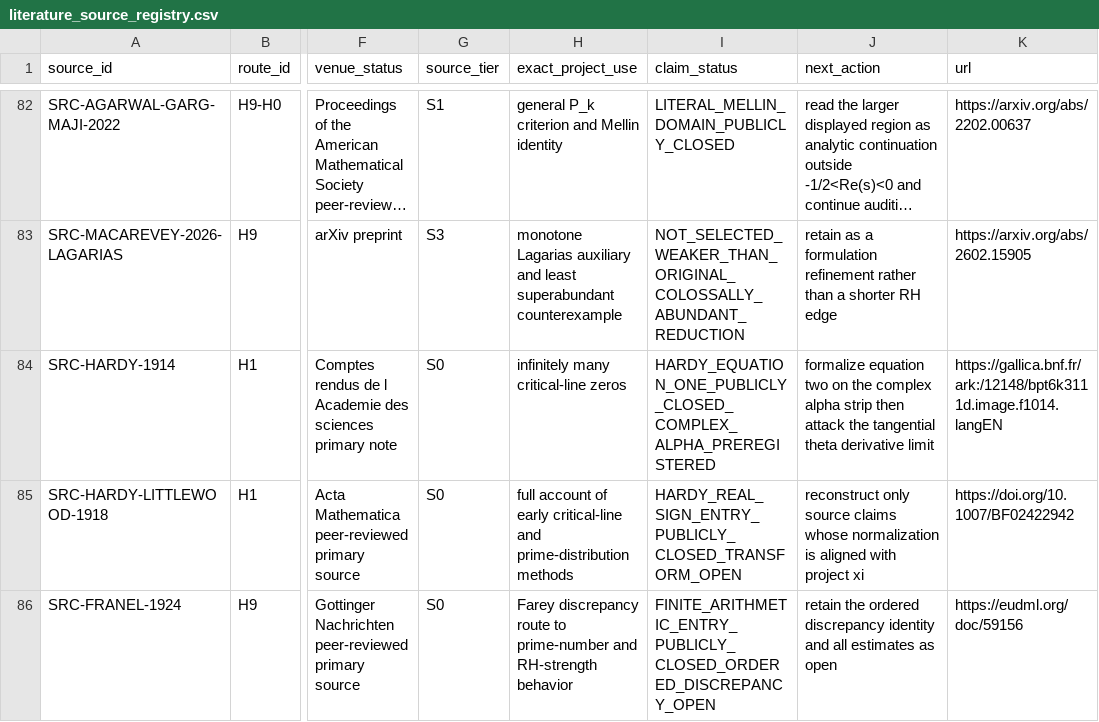
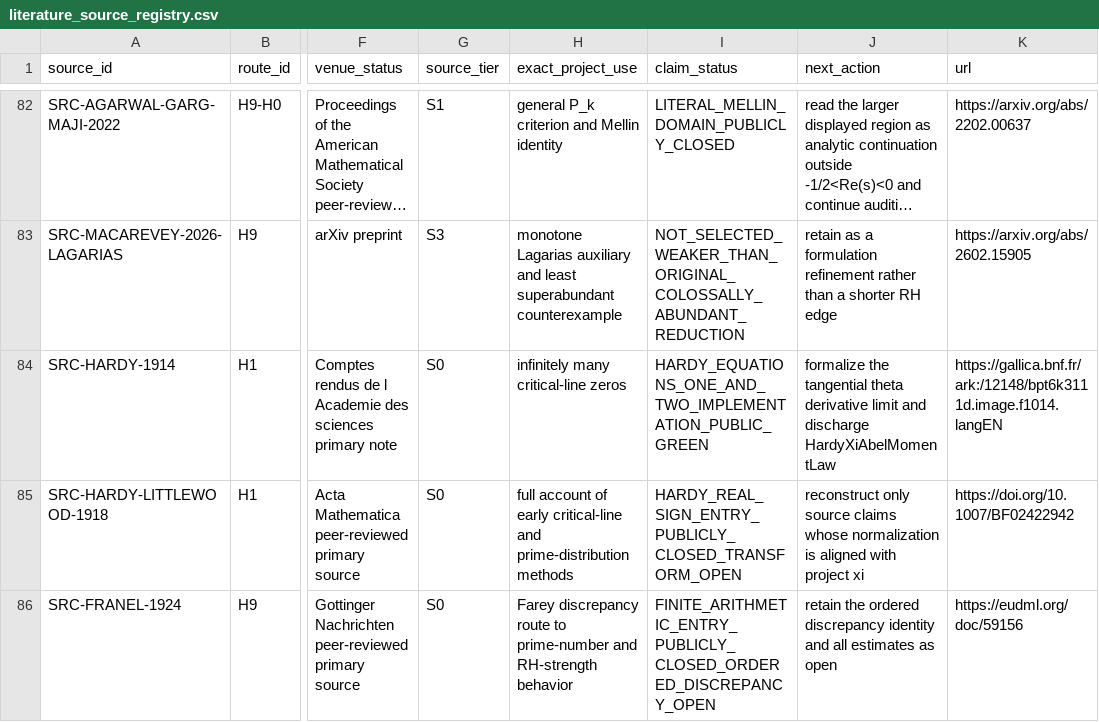
Before and after one commit to Ryugu-07/lean-lab-rh, a CSV file: research/literature_source_registry.csv, drawn as a sheet; only a part is shown, gaps mark what is left out; long unchanged cells end in …; the diff names each change by its address in the sheet, - before the commit and + after, or states it on an @@ line.

Commit message:
Record Hardy complex alpha evidence

```diff
--- a/research/literature_source_registry.csv
+++ b/research/literature_source_registry.csv
-I84 (claim_status): HARDY_EQUATION_ONE_PUBLICLY_CLOSED_COMPLEX_ALPHA_PREREGISTERED
+I84 (claim_status): HARDY_EQUATIONS_ONE_AND_TWO_IMPLEMENTATION_PUBLIC_GREEN
-J84 (next_action): formalize equation two on the complex alpha strip then attack the tangential theta derivative limit
+J84 (next_action): formalize the tangential theta derivative limit and discharge HardyXiAbelMomentLaw
```
Also changed, not shown: 7 other files.
